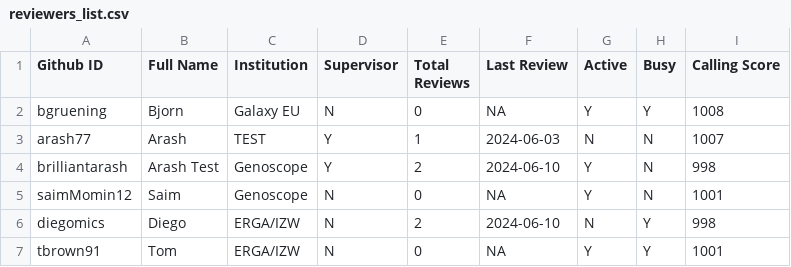
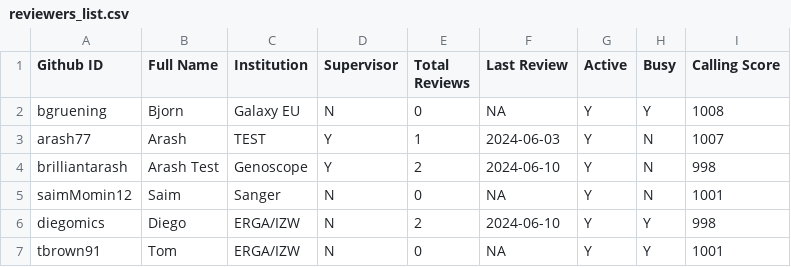
Before and after one commit to arash77/EARs, a CSV file: rev/reviewers_list.csv, drawn as a sheet.

```diff
--- a/rev/reviewers_list.csv
+++ b/rev/reviewers_list.csv
@@ -2,6 +2,6 @@ Github ID,Full Name,Institution,Supervisor,Total Reviews,Last Review,Active,Busy
 bgruening,Bjorn,Galaxy EU,N,0,NA,Y,Y,1008
-arash77,Arash,TEST,Y,1,2024-06-03,N,N,1007
+arash77,Arash,TEST,Y,1,2024-06-03,Y,N,1007
 brilliantarash,Arash Test,Genoscope,Y,2,2024-06-10,Y,N,998
-saimMomin12,Saim,Genoscope,N,0,NA,Y,N,1001
-diegomics,Diego,ERGA/IZW,N,2,2024-06-10,N,Y,998
+saimMomin12,Saim,Sanger,N,0,NA,Y,N,1001
+diegomics,Diego,ERGA/IZW,N,2,2024-06-10,Y,Y,998
 tbrown91,Tom,ERGA/IZW,N,0,NA,Y,Y,1001
```
Also changed, not shown: 5 other files.
